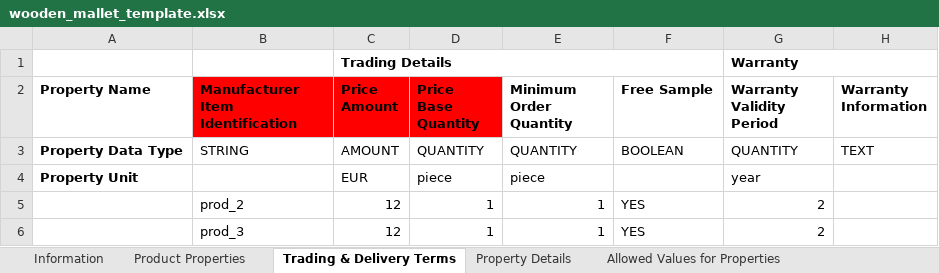
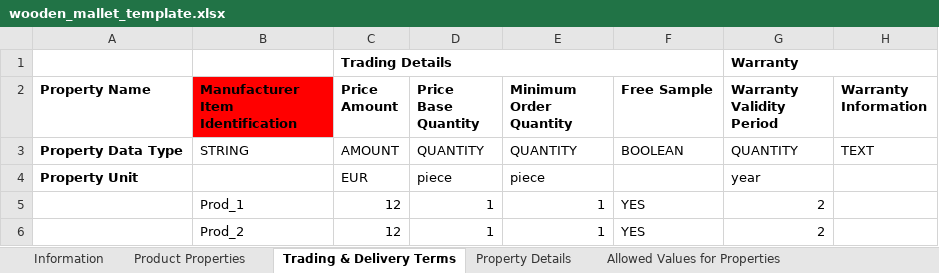
Before and after one commit to nimble-platform/catalog-service, an Excel workbook: catalogue-service-micro/src/main/resources/template/wooden_mallet_template.xlsx, sheet Trading & Delivery Terms, drawn as a sheet; only a part is shown; values as stored, in another font and other column widths than the file's, no borders; the diff names each change by its address in the sheet, - before the commit and + after, or states it on an @@ line.

Commit message:
changes on template parser to make price optional, resolves issue 9

```diff
--- a/catalogue-service-micro/src/main/resources/template/wooden_mallet_template.xlsx (sheet Trading & Delivery Terms)
+++ b/catalogue-service-micro/src/main/resources/template/wooden_mallet_template.xlsx (sheet Trading & Delivery Terms)
-C2:D2 fill: #FF0000
+C2:D2 fill: none
-B5 (Manufacturer Item Identification): prod_2
+B5 (Manufacturer Item Identification): Prod_1
-B6 (Manufacturer Item Identification): prod_3
+B6 (Manufacturer Item Identification): Prod_2
```
Also changed, not shown: sheet Product Properties, sheet Information, 3 other files.
